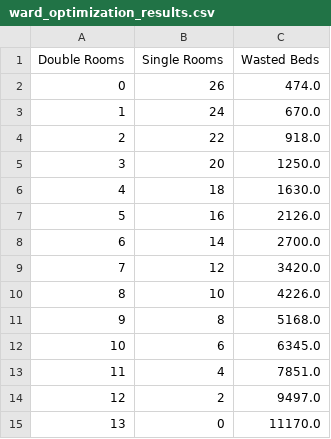
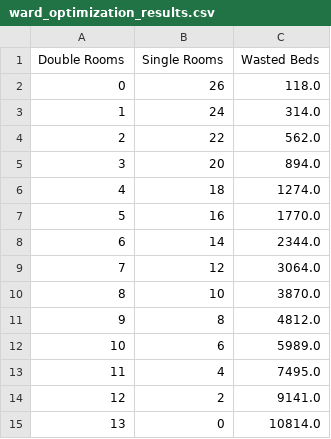
Before and after one commit to Glenn-Harless/Psych-Ward-Room-Optimization, a CSV file: output/ward_optimization_results.csv, drawn as a sheet.

```diff
--- a/output/ward_optimization_results.csv
+++ b/output/ward_optimization_results.csv
@@ -1,15 +1,15 @@
 Double Rooms,Single Rooms,Wasted Beds
-0,26,474.0
-1,24,670.0
-2,22,918.0
-3,20,1250.0
-4,18,1630.0
-5,16,2126.0
-6,14,2700.0
-7,12,3420.0
-8,10,4226.0
-9,8,5168.0
-10,6,6345.0
-11,4,7851.0
-12,2,9497.0
-13,0,11170.0
+0,26,118.0
+1,24,314.0
+2,22,562.0
+3,20,894.0
+4,18,1274.0
+5,16,1770.0
+6,14,2344.0
+7,12,3064.0
+8,10,3870.0
+9,8,4812.0
+10,6,5989.0
+11,4,7495.0
+12,2,9141.0
+13,0,10814.0
```
Also changed, not shown: data/final_census_data.csv, 8 other files.
